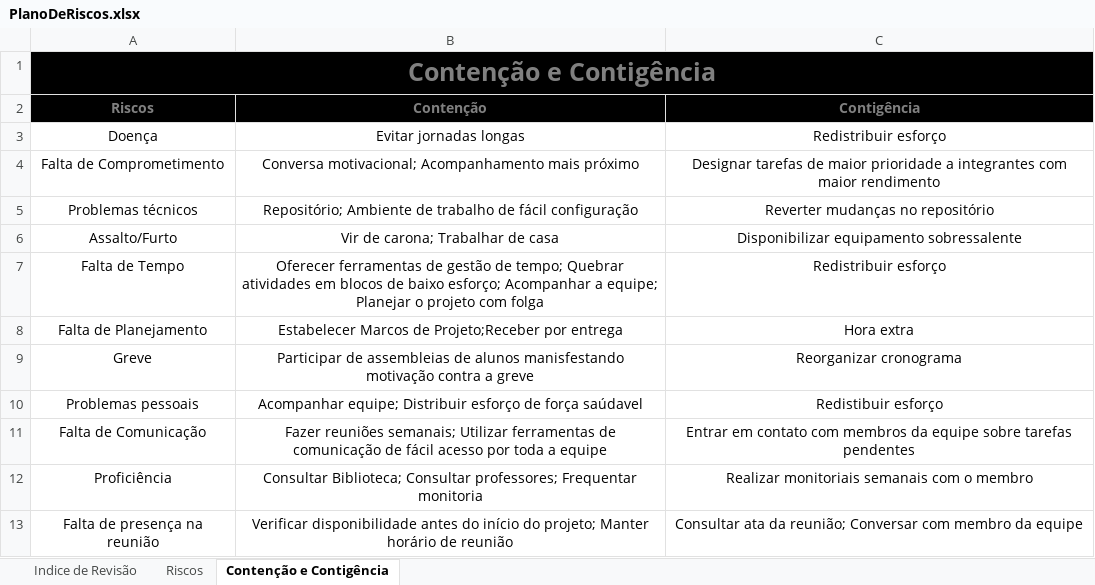
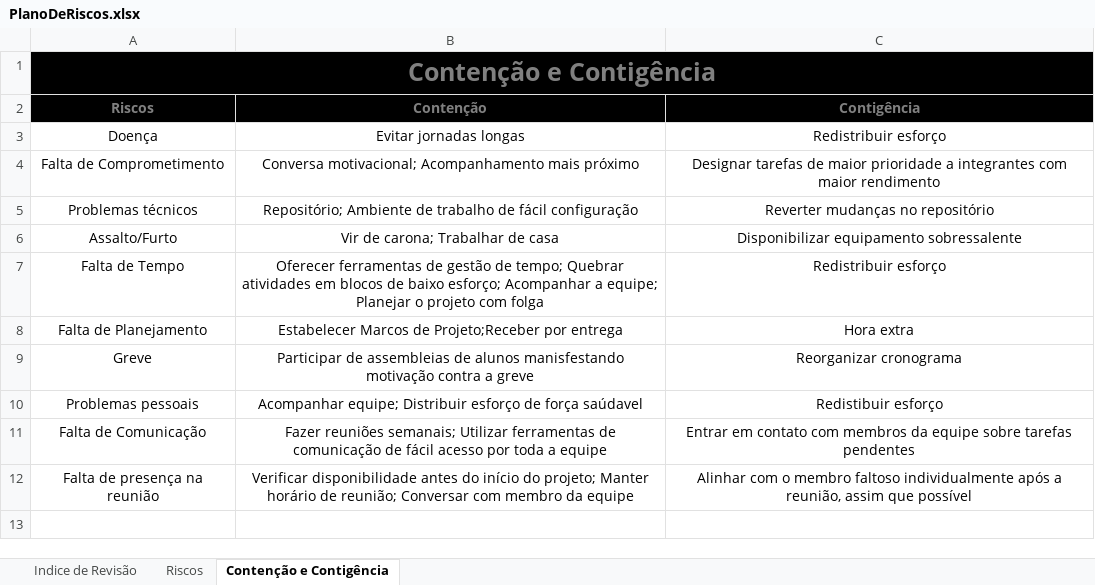
Before and after one commit to igormartire/esii, an Excel workbook: docs/PlanoDeRiscos.xlsx, sheet Contenção e Contigência, drawn as a sheet; values as stored, in another font and other column widths than the file's, no borders; charts and pictures not drawn; removed rows and columns are numbered as before the commit, all else as after; the diff names each change by its address in the sheet, - before the commit and + after, or states it on an @@ line.

Commit message:
Alteração na documentação de Plano de Riscos

```diff
--- a/docs/PlanoDeRiscos.xlsx (sheet Contenção e Contigência)
+++ b/docs/PlanoDeRiscos.xlsx (sheet Contenção e Contigência)
-row 12: Proficiência | Consultar Biblioteca; Consultar professores; Frequentar monitoria | Realizar monitoriais semanais com o membro
-B12 (Contenção): …horário de reunião
+B12 (Contenção): …horário de reunião; Conversar com membro da equipe
-C12 (Contigência): Consultar ata da reunião; Conversar com membro da equipe
+C12 (Contigência): Alinhar com o membro faltoso individualmente após a reunião, assim que possível
```
